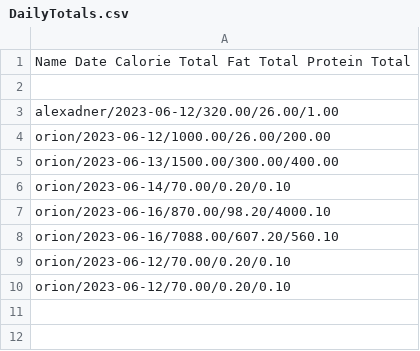
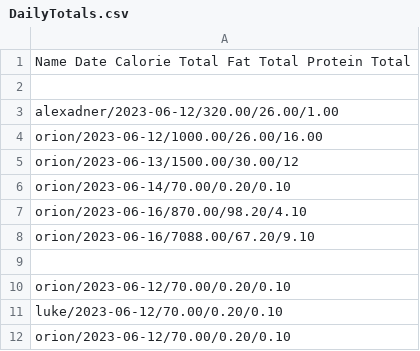
Before and after one commit to Ericjean17/Nutrition-Up, a CSV file: DailyTotals.csv, drawn as a sheet.

```diff
--- a/DailyTotals.csv
+++ b/DailyTotals.csv
@@ -3,8 +3,10 @@ Name    Date    Calorie Total   Fat Total   Protein Total
 alexadner/2023-06-12/320.00/26.00/1.00
-orion/2023-06-12/1000.00/26.00/200.00
-orion/2023-06-13/1500.00/300.00/400.00
+orion/2023-06-12/1000.00/26.00/16.00
+orion/2023-06-13/1500.00/30.00/12
 orion/2023-06-14/70.00/0.20/0.10
-orion/2023-06-16/870.00/98.20/4000.10
-orion/2023-06-16/7088.00/607.20/560.10
+orion/2023-06-16/870.00/98.20/4.10
+orion/2023-06-16/7088.00/67.20/9.10
+
 orion/2023-06-12/70.00/0.20/0.10
+luke/2023-06-12/70.00/0.20/0.10
 orion/2023-06-12/70.00/0.20/0.10
```
Also changed, not shown: FoodIntake.csv, UserInfo.csv, 20 other files.
